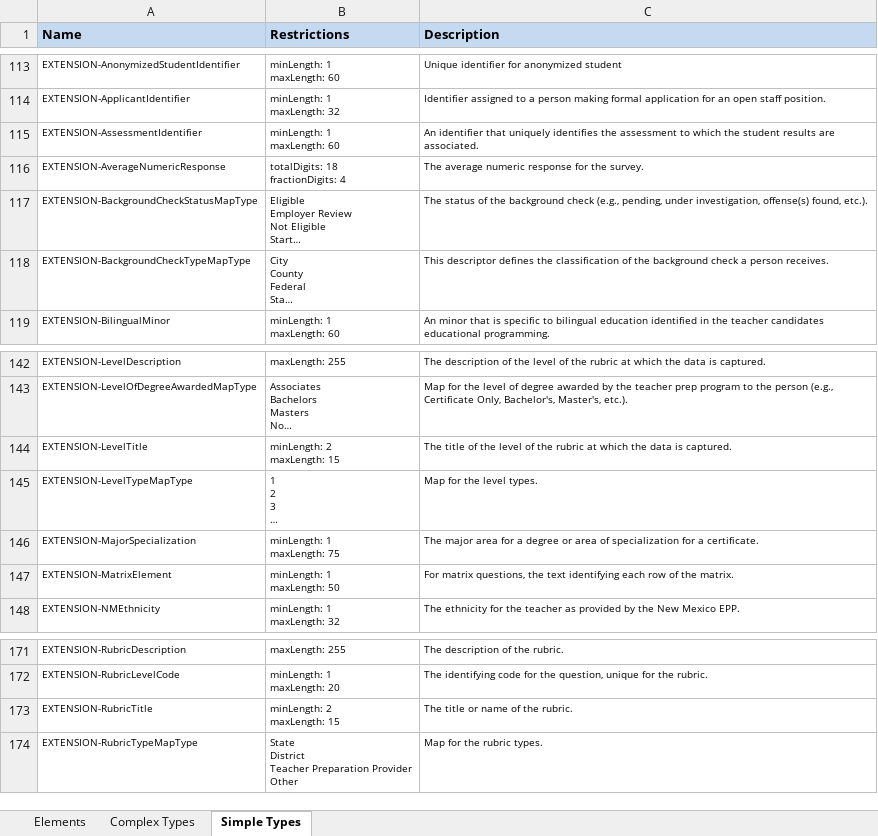
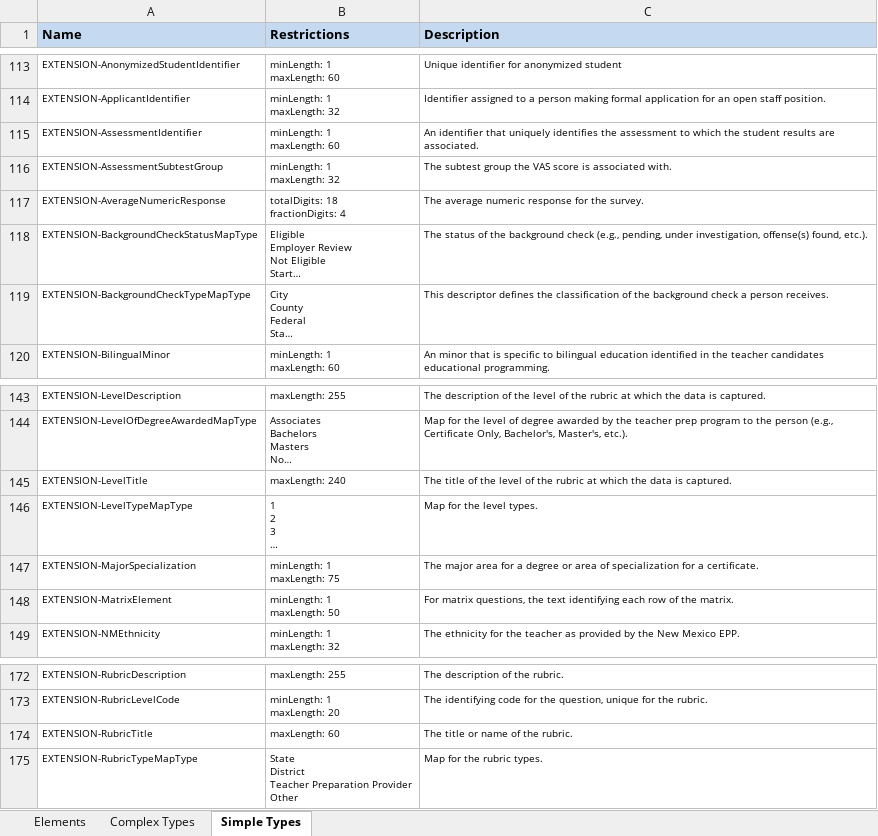
Before and after one commit to Ed-Fi-NM-TPP/MetaEd-TPDP-Files, an Excel workbook: MetaEdOutput/DataDictionary/Public-Ed-Fi-XML-Data-Dictionary.xlsx, sheet Simple Types, drawn as a sheet; only a part is shown, gaps mark what is left out; long unchanged cells end in …; values as stored, in another font and other column widths than the file's, no borders; addresses are those after the commit; ↵ is a line break in a cell; the diff names each change by its address in the sheet, - before the commit and + after, or states it on an @@ line.

```diff
--- a/MetaEdOutput/DataDictionary/Public-Ed-Fi-XML-Data-Dictionary.xlsx (sheet Simple Types)
+++ b/MetaEdOutput/DataDictionary/Public-Ed-Fi-XML-Data-Dictionary.xlsx (sheet Simple Types)
+row 116: EXTENSION-AssessmentSubtestGroup | minLength: 1 ↵ maxLength: 32 | The subtest group the VAS score is associated with.
-B145 (Restrictions): minLength: 2 ↵ maxLength: 15
+B145 (Restrictions): maxLength: 240
-B174 (Restrictions): minLength: 2 ↵ maxLength: 15
+B174 (Restrictions): maxLength: 60
```
Also changed, not shown: sheet Elements, sheet Complex Types, MetaEdOutput/DataDictionary/Public-Ed-Fi-SQL-Data-Dictionary.xlsx, MetaEdOutput/Ed-Fi-Handbook/Ed-Fi-Handbook.xlsx, 12 other files.
